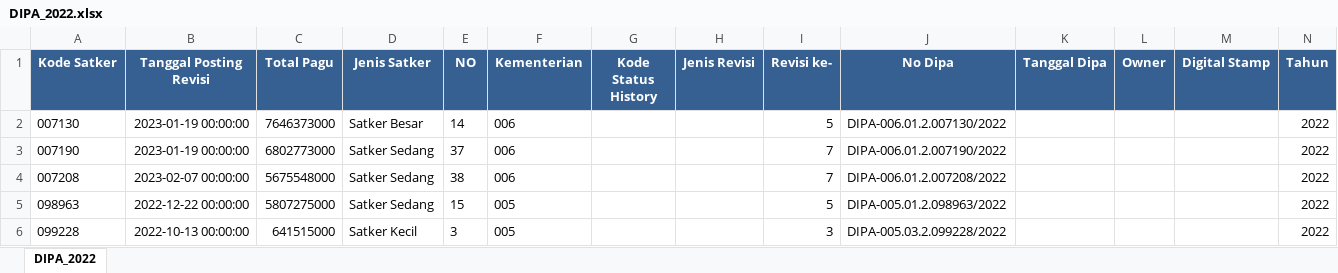
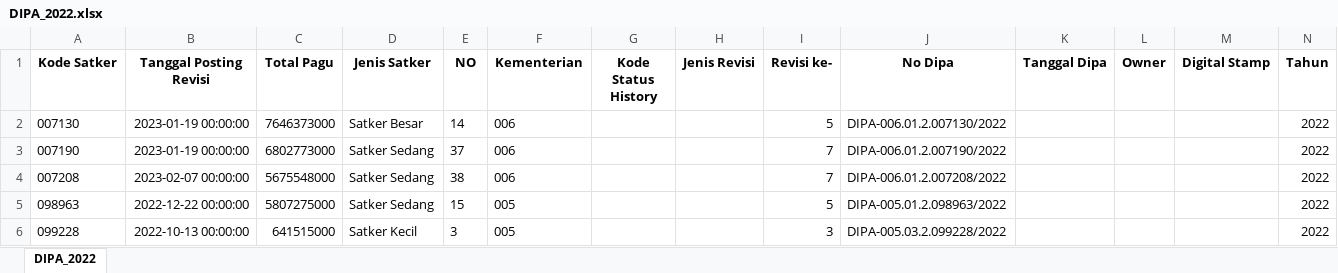
Before and after one commit to Diahayuningtyas092/IKPA_BATURAJA, an Excel workbook: DATA_DIPA/DIPA_2022.xlsx, sheet DIPA_2022, drawn as a sheet; only a part is shown; values as stored, in another font and other column widths than the file's, no borders; the diff names each change by its address in the sheet, - before the commit and + after, or states it on an @@ line.

Commit message:
Update DIPA_2022.xlsx

```diff
--- a/DATA_DIPA/DIPA_2022.xlsx (sheet DIPA_2022)
+++ b/DATA_DIPA/DIPA_2022.xlsx (sheet DIPA_2022)
@@ A1:N1 fill: #366092 → none, text colour: #FFFFFF → black @@
```
